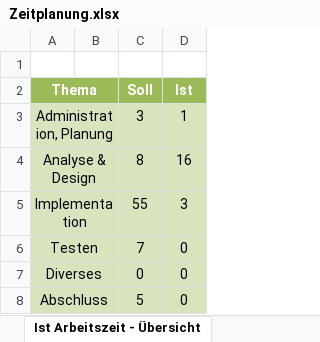
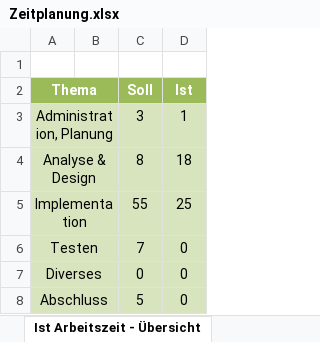
Before and after one commit to davidetrinkler/Security-Terminal-Ultimate, an Excel workbook: Zeitplanung.xlsx, sheet Ist Arbeitszeit - Übersicht, drawn as a sheet; values as stored, in another font and other column widths than the file's, no borders; charts and pictures not drawn; the diff names each change by its address in the sheet, - before the commit and + after, or states it on an @@ line.

```diff
--- a/Zeitplanung.xlsx (sheet Ist Arbeitszeit - Übersicht)
+++ b/Zeitplanung.xlsx (sheet Ist Arbeitszeit - Übersicht)
-D4 (Ist): 16
+D4 (Ist): 18
-D5 (Ist): 3
+D5 (Ist): 25
```
Also changed, not shown: sheet Zeitplanung, charts or pictures, 1 other file.
